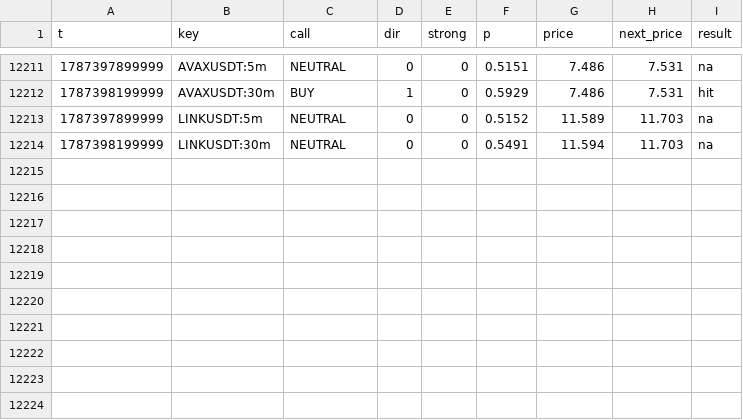
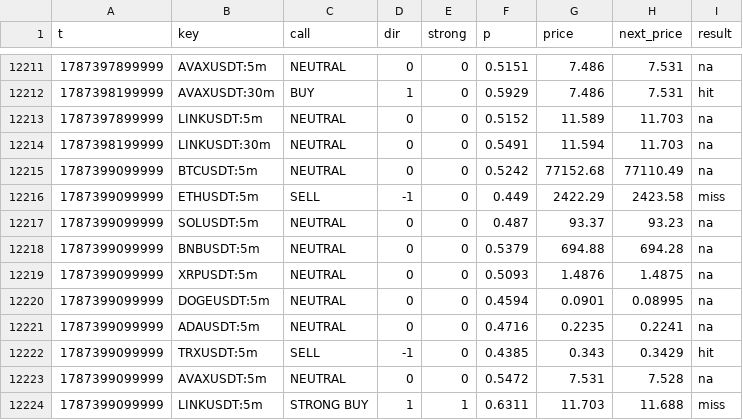
Before and after one commit to sharkcrack999/sig, a CSV file: log.csv, drawn as a sheet; only a part is shown, gaps mark what is left out.

```diff
--- a/log.csv
+++ b/log.csv
@@ -12214 +12214,11 @@ t,key,call,dir,strong,p,price,next_price,result
 1787398199999,LINKUSDT:30m,NEUTRAL,0,0,0.5491,11.594,11.703,na
+1787399099999,BTCUSDT:5m,NEUTRAL,0,0,0.5242,77152.68,77110.49,na
+1787399099999,ETHUSDT:5m,SELL,-1,0,0.449,2422.29,2423.58,miss
+1787399099999,SOLUSDT:5m,NEUTRAL,0,0,0.487,93.37,93.23,na
+1787399099999,BNBUSDT:5m,NEUTRAL,0,0,0.5379,694.88,694.28,na
+1787399099999,XRPUSDT:5m,NEUTRAL,0,0,0.5093,1.4876,1.4875,na
+1787399099999,DOGEUSDT:5m,NEUTRAL,0,0,0.4594,0.0901,0.08995,na
+1787399099999,ADAUSDT:5m,NEUTRAL,0,0,0.4716,0.2235,0.2241,na
+1787399099999,TRXUSDT:5m,SELL,-1,0,0.4385,0.343,0.3429,hit
+1787399099999,AVAXUSDT:5m,NEUTRAL,0,0,0.5472,7.531,7.528,na
+1787399099999,LINKUSDT:5m,STRONG BUY,1,1,0.6311,11.703,11.688,miss
```
Also changed, not shown: 2 other files.
